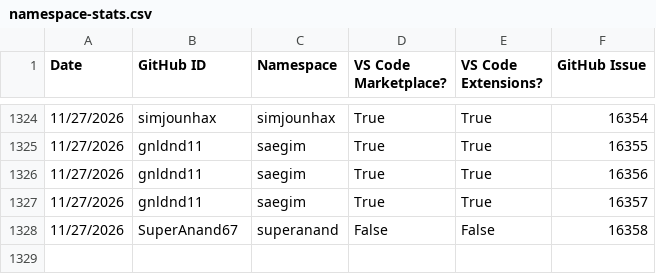
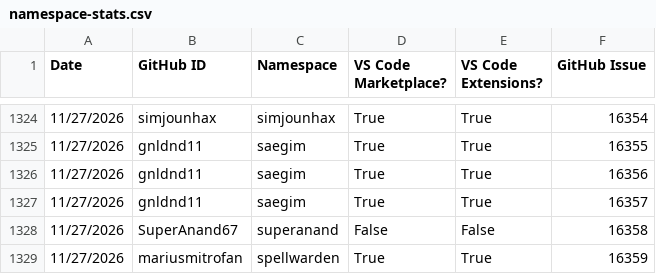
Before and after one commit to EclipseFdn/open-vsx.org, a CSV file: namespace-stats/namespace-stats.csv, drawn as a sheet; only a part is shown, gaps mark what is left out; the diff names each change by its address in the sheet, - before the commit and + after, or states it on an @@ line.

```diff
--- a/namespace-stats/namespace-stats.csv
+++ b/namespace-stats/namespace-stats.csv
+row 1329: 11/27/2026 | mariusmitrofan | spellwarden | True | True | 16359
```
